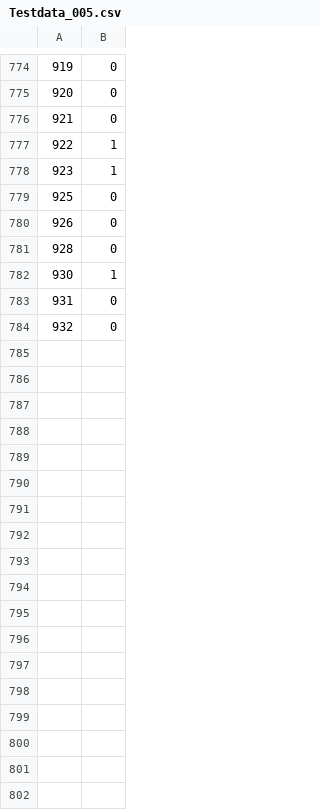
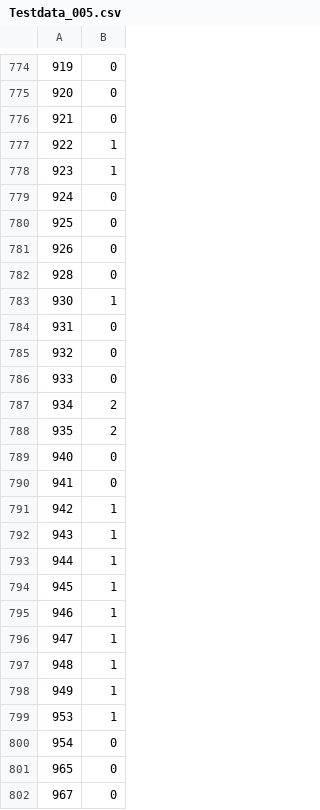
Before and after one commit to Eoshria/Test_4a05r4_IVX_Data, a CSV file: Testdata_005.csv, drawn as a sheet; only a part is shown, gaps mark what is left out; the diff names each change by its address in the sheet, - before the commit and + after, or states it on an @@ line.

Commit message:
Update Testdata_005.csv

```diff
--- a/Testdata_005.csv
+++ b/Testdata_005.csv
@@ column A renumbered between rows 779 and 781 @@
+row 782: 928 | 0
+row 786: 933 | 0
+row 787: 934 | 2
+row 788: 935 | 2
+row 789: 940 | 0
+row 790: 941 | 0
+row 791: 942 | 1
+row 792: 943 | 1
+row 793: 944 | 1
+row 794: 945 | 1
+row 795: 946 | 1
+row 796: 947 | 1
+row 797: 948 | 1
+row 798: 949 | 1
+row 799: 953 | 1
+row 800: 954 | 0
+row 801: 965 | 0
+row 802: 967 | 0
```
